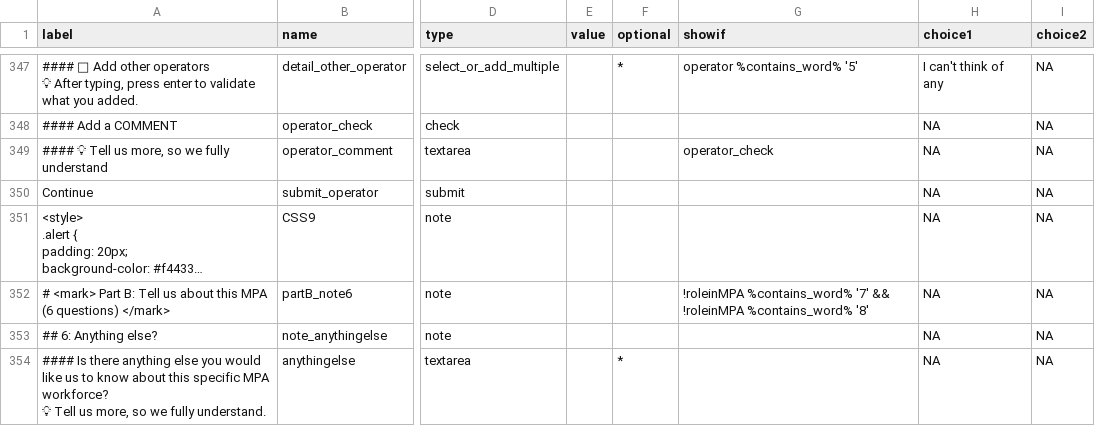
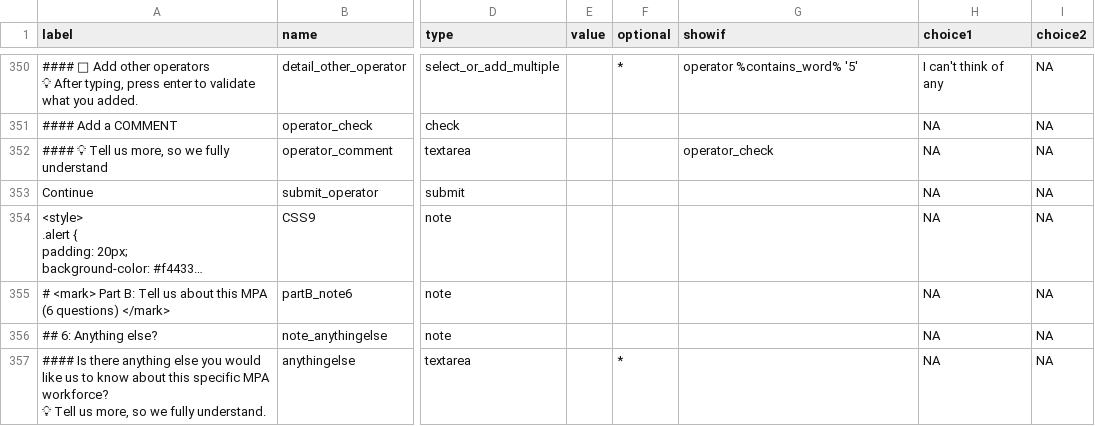
Before and after one commit to courtiol/MPA_questionnaire, a CSV file: cleandata/survey.csv, drawn as a sheet; only a part is shown, gaps mark what is left out; long unchanged cells end in …; addresses are those after the commit; the diff covers the shown part only; the diff names each change by its address in the sheet, - before the commit and + after, or states it on an @@ line.

```diff
--- a/cleandata/survey.csv
+++ b/cleandata/survey.csv
-G355 (showif): !roleinMPA %contains_word% '7' && !roleinMPA %contains_word% '8'
+G355 (showif): (empty)
```
Also changed, not shown: 3 added rows and 7 edited cells elsewhere in this file, 2 other files.
